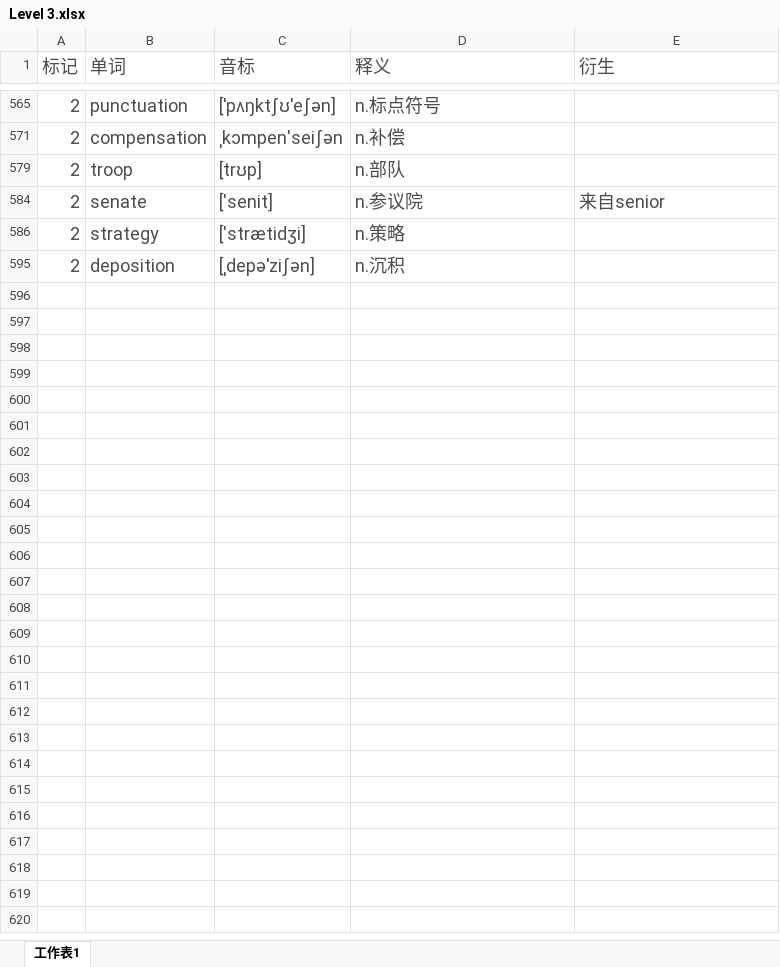
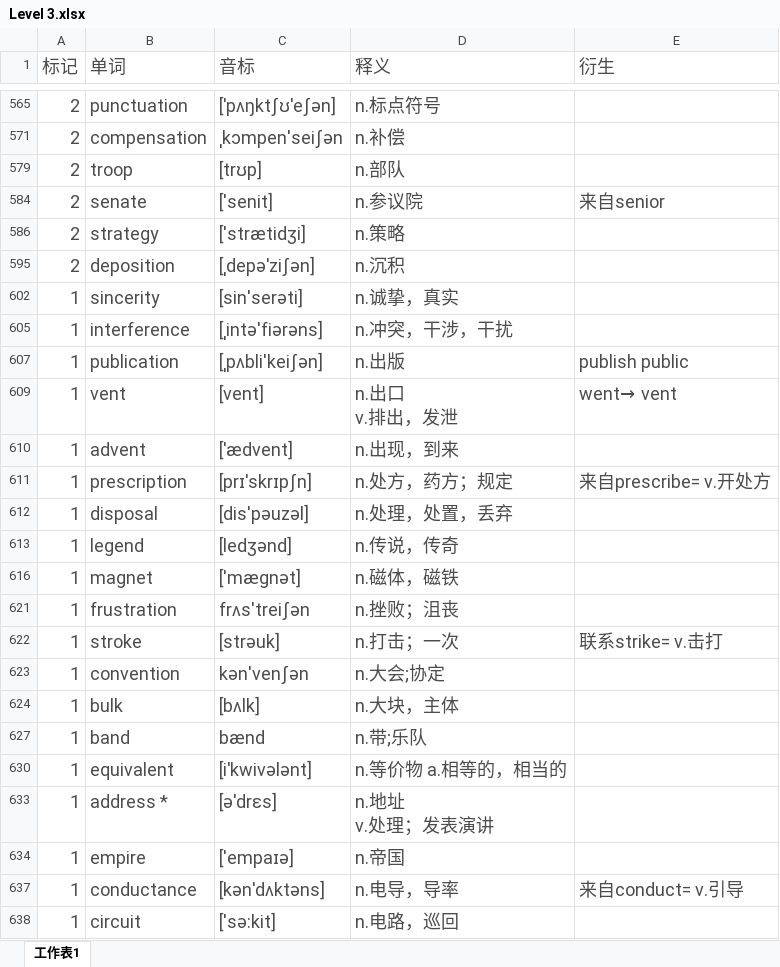
Before and after one commit to mytEcust/toefllevellist, an Excel workbook: Level 3.xlsx, sheet 工作表1, drawn as a sheet; only a part is shown, gaps mark what is left out; values as stored, in another font and other column widths than the file's, no borders; charts and pictures not drawn; ↵ is a line break in a cell; the diff covers the shown part only; the diff names each change by its address in the sheet, - before the commit and + after, or states it on an @@ line.

Commit message:
1123

```diff
--- a/Level 3.xlsx (sheet 工作表1)
+++ b/Level 3.xlsx (sheet 工作表1)
+row 602: 1 | sincerity | [sin'serəti] | n.诚挚，真实
+row 605: 1 | interference | [ˌintə'fiərəns] | n.冲突，干涉，干扰
+row 607: 1 | publication | [ˌpʌbli'keiʃən] | n.出版 | publish public
+row 609: 1 | vent | [vent] | n.出口 ↵ v.排出，发泄 | went→ vent
+row 610: 1 | advent | [ˈædvent] | n.出现，到来
+row 611: 1 | prescription | [prɪˈskrɪpʃn] | n.处方，药方；规定 | 来自prescribe= v.开处方
+row 612: 1 | disposal | [dis'pəuzəl] | n.处理，处置，丢弃
+row 613: 1 | legend | [ledʒənd] | n.传说，传奇
+row 616: 1 | magnet | ['mæɡnət] | n.磁体，磁铁
+row 621: 1 | frustration | frʌs'treiʃən | n.挫败；沮丧
+row 622: 1 | stroke | [strəuk] | n.打击；一次 | 联系strike= v.击打
+row 623: 1 | convention | kən'venʃən | n.大会;协定
+row 624: 1 | bulk | [bʌlk] | n.大块，主体
+row 627: 1 | band | bænd | n.带;乐队
+row 630: 1 | equivalent | [iˈkwivələnt] | n.等价物 a.相等的，相当的
+row 633: 1 | address * | [əˈdrɛs] | n.地址 ↵ v.处理；发表演讲
+row 634: 1 | empire | ['empaɪə] | n.帝国
+row 637: 1 | conductance | [kənˈdʌktəns] | n.电导，导率 | 来自conduct= v.引导
+row 638: 1 | circuit | ['sə:kit] | n.电路，巡回
```
Also changed, not shown: 31 added rows and cell formats elsewhere in this sheet.
